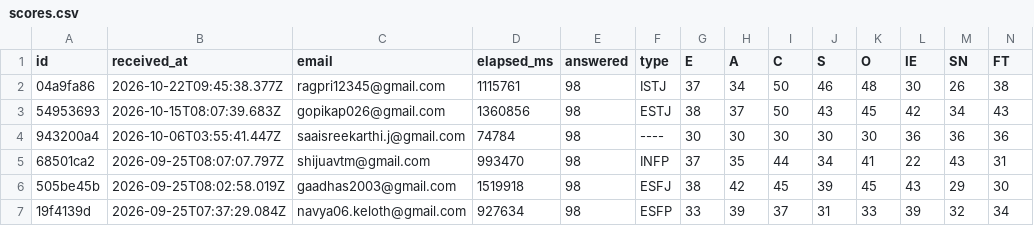
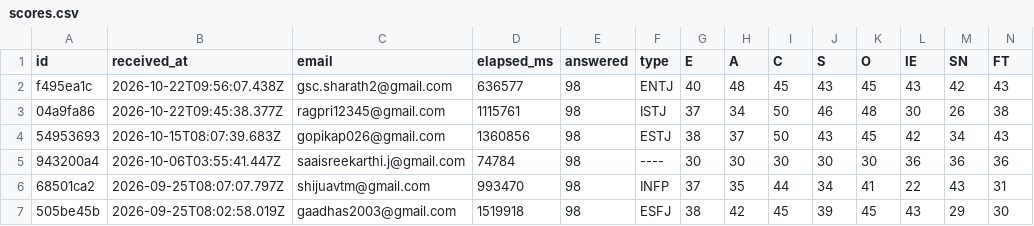
Before and after one commit to saaisree-design/questionnaire-responses, a CSV file: scores.csv, drawn as a sheet; only a part is shown; the shorter side is filled out with more unchanged rows; rows hold the shown columns only; the diff names each change by its address in the sheet, - before the commit and + after, or states it on an @@ line.

```diff
--- a/scores.csv
+++ b/scores.csv
+row 2: f495ea1c | 2026-10-22T09:56:07.438Z | gsc.sharath2@gmail.com | 636577 | 98 | ENTJ | 40 | 48 | 45 | 43 | 45 | 43 | 42 | 43
```
Also changed, not shown: responses.csv, 31 other files.
